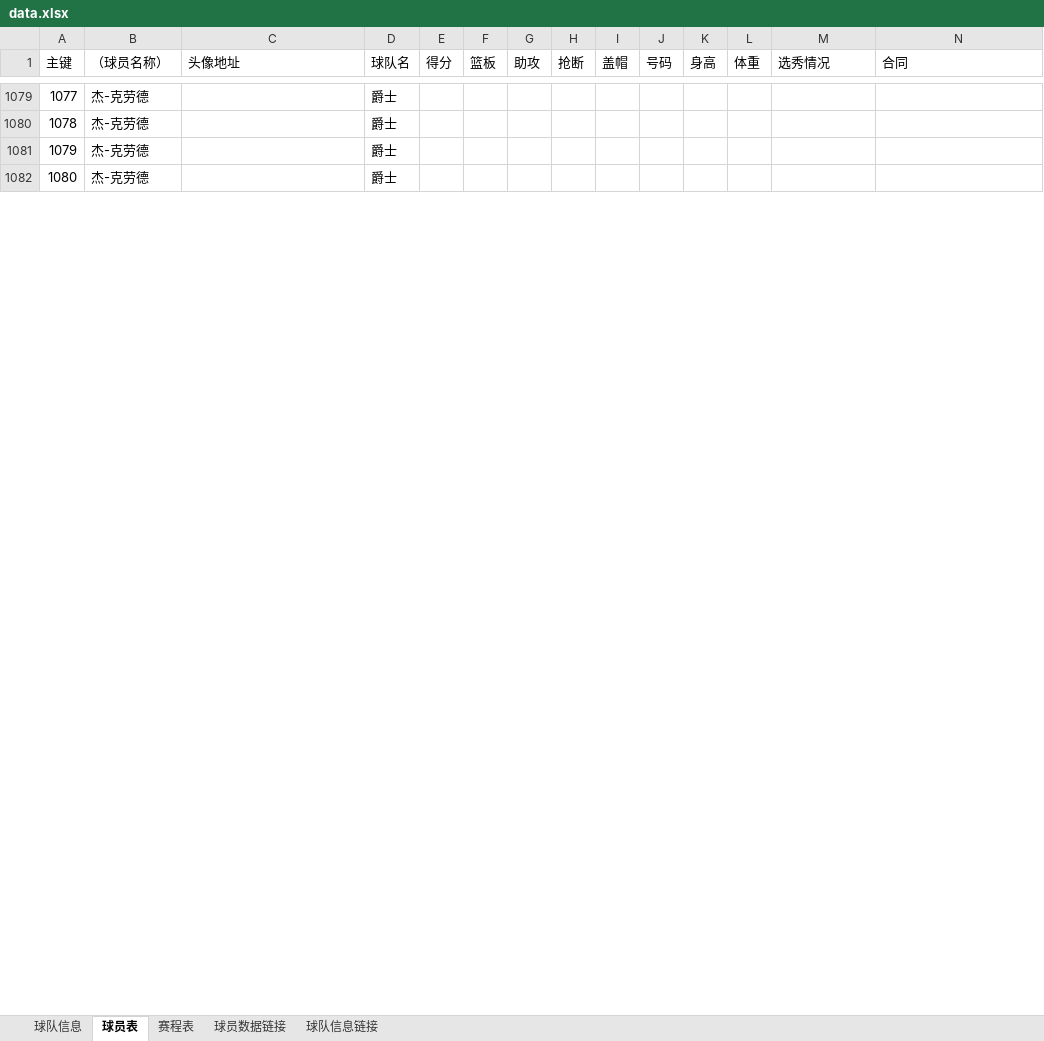
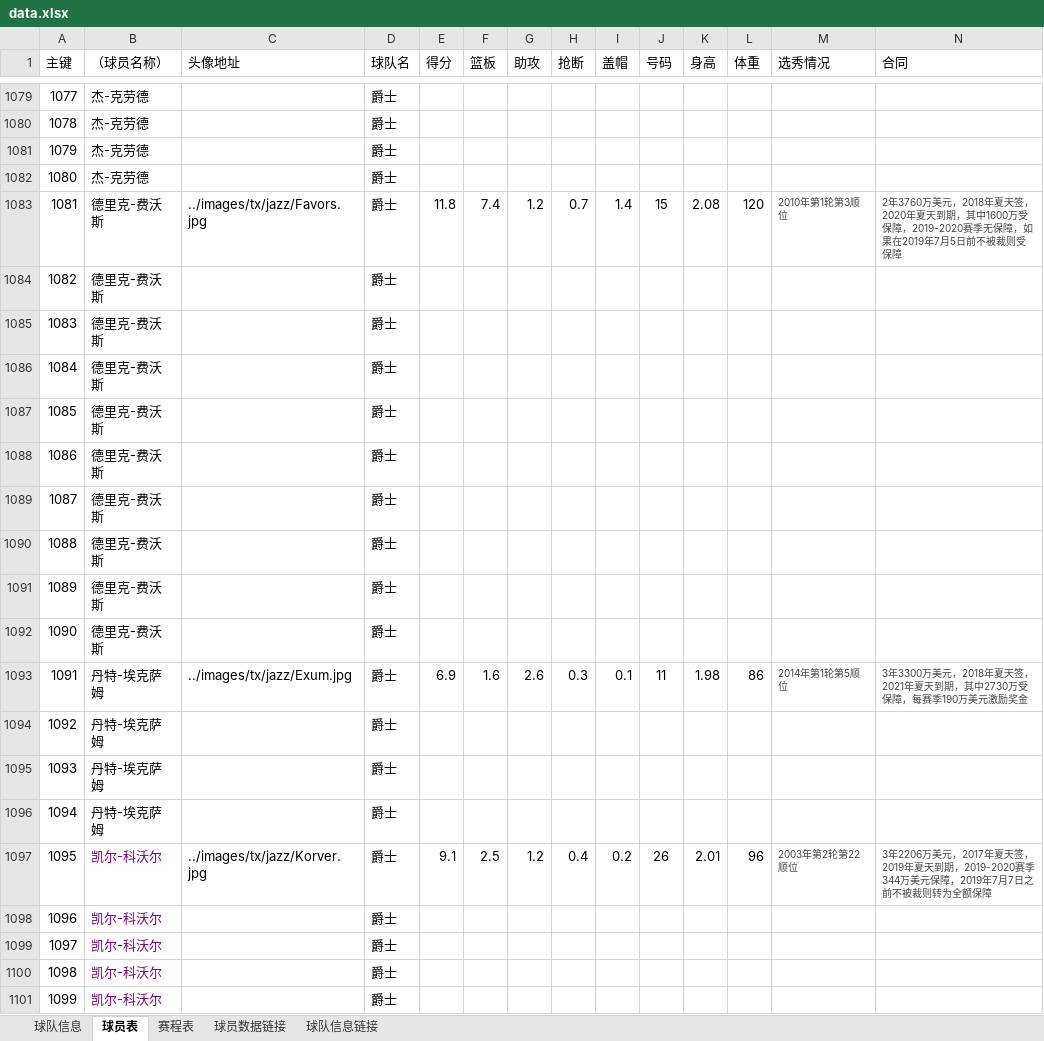
Before and after one commit to lin12345612/bishe, an Excel workbook: 网站相关/data.xlsx, sheet 球员表, drawn as a sheet; only a part is shown, gaps mark what is left out; values as stored, in another font and other column widths than the file's, no borders; rows hold the shown columns only; the diff covers the shown part only; the diff names each change by its address in the sheet, - before the commit and + after, or states it on an @@ line.

```diff
--- a/网站相关/data.xlsx (sheet 球员表)
+++ b/网站相关/data.xlsx (sheet 球员表)
+row 1083: 1081 | 德里克-费沃斯 | ../images/tx/jazz/Favors.jpg | 爵士 | 11.8 | 7.4 | 1.2 | 0.7 | 1.4 | 15 | 2.08 | 120 | 2010年第1轮第3顺位 | 2年3760万美元，2018年夏天签，2020年夏天到期，其中1600万受保障，2019-2020赛季无保障，如果在2019年7月5日前不被裁则受保障
+row 1084: 1082 | 德里克-费沃斯 |  | 爵士
+row 1085: 1083 | 德里克-费沃斯 |  | 爵士
+row 1086: 1084 | 德里克-费沃斯 |  | 爵士
+row 1087: 1085 | 德里克-费沃斯 |  | 爵士
+row 1088: 1086 | 德里克-费沃斯 |  | 爵士
+row 1089: 1087 | 德里克-费沃斯 |  | 爵士
+row 1090: 1088 | 德里克-费沃斯 |  | 爵士
+row 1091: 1089 | 德里克-费沃斯 |  | 爵士
+row 1092: 1090 | 德里克-费沃斯 |  | 爵士
+row 1093: 1091 | 丹特-埃克萨姆 | ../images/tx/jazz/Exum.jpg | 爵士 | 6.9 | 1.6 | 2.6 | 0.3 | 0.1 | 11 | 1.98 | 86 | 2014年第1轮第5顺位 | 3年3300万美元，2018年夏天签，2021年夏天到期，其中2730万受保障，每赛季190万美元激励奖金
+row 1094: 1092 | 丹特-埃克萨姆 |  | 爵士
+row 1095: 1093 | 丹特-埃克萨姆 |  | 爵士
+row 1096: 1094 | 丹特-埃克萨姆 |  | 爵士
+row 1097: 1095 | 凯尔-科沃尔 | ../images/tx/jazz/Korver.jpg | 爵士 | 9.1 | 2.5 | 1.2 | 0.4 | 0.2 | 26 | 2.01 | 96 | 2003年第2轮第22顺位 | 3年2206万美元，2017年夏天签，2019年夏天到期，2019-2020赛季344万美元保障，2019年7月7日之前不被裁则转为全额保障
+row 1098: 1096 | 凯尔-科沃尔 |  | 爵士
+row 1099: 1097 | 凯尔-科沃尔 |  | 爵士
+row 1100: 1098 | 凯尔-科沃尔 |  | 爵士
+row 1101: 1099 | 凯尔-科沃尔 |  | 爵士
```
Also changed, not shown: 48 added rows and row numbers in column A elsewhere in this sheet, sheet 球员数据链接, 33 other files.
